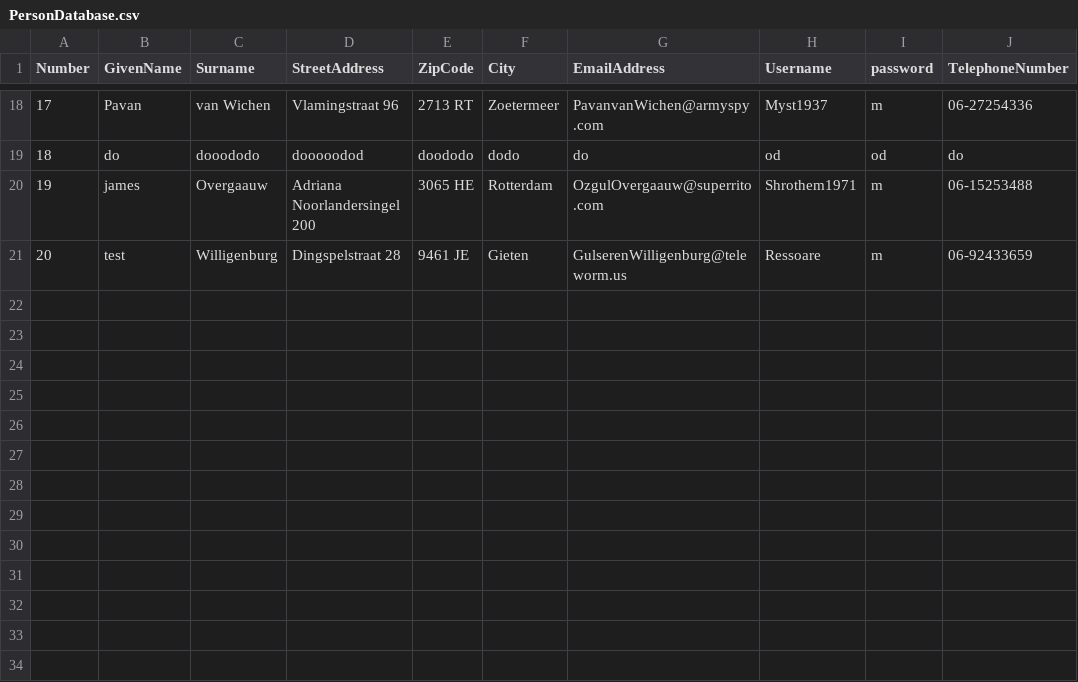
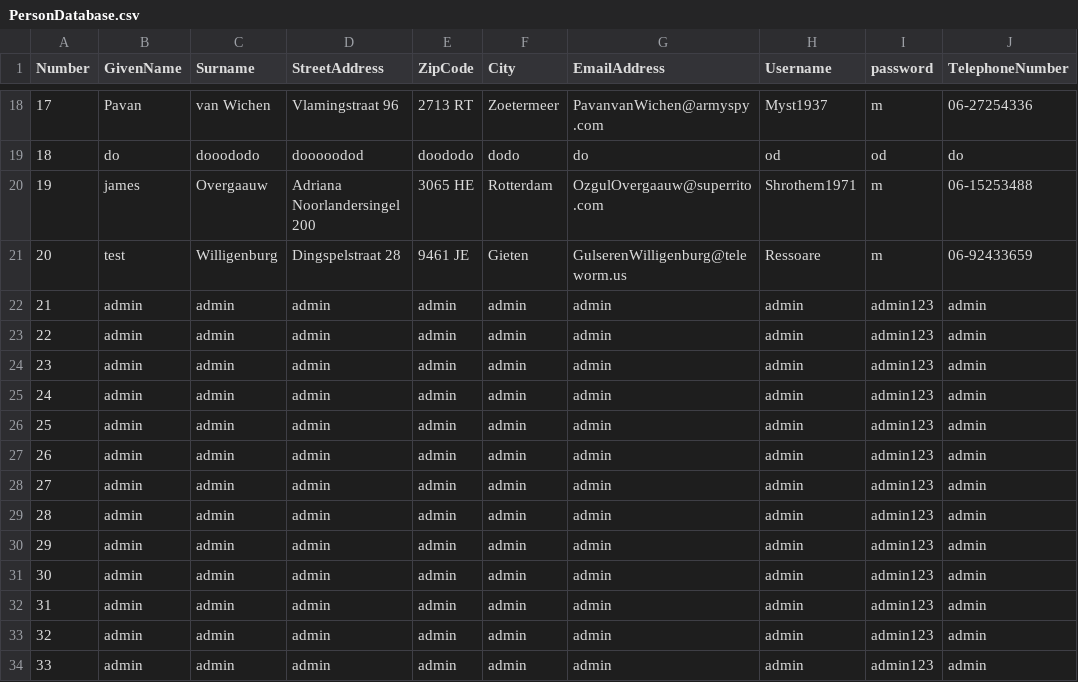
Before and after one commit to 0996736Ilias/schoolopdracht, a CSV file: public-library-system-master/PersonDatabase.csv, drawn as a sheet; only a part is shown, gaps mark what is left out.

```diff
--- a/public-library-system-master/PersonDatabase.csv
+++ b/public-library-system-master/PersonDatabase.csv
@@ -21 +21,14 @@ Number,GivenName,Surname,StreetAddress,ZipCode,City,EmailAddress,Username,passwo
 20,test,Willigenburg,Dingspelstraat 28,9461 JE,Gieten,GulserenWilligenburg@teleworm.us,Ressoare,m,06-92433659
+21,admin,admin,admin,admin,admin,admin,admin,admin123,admin
+22,admin,admin,admin,admin,admin,admin,admin,admin123,admin
+23,admin,admin,admin,admin,admin,admin,admin,admin123,admin
+24,admin,admin,admin,admin,admin,admin,admin,admin123,admin
+25,admin,admin,admin,admin,admin,admin,admin,admin123,admin
+26,admin,admin,admin,admin,admin,admin,admin,admin123,admin
+27,admin,admin,admin,admin,admin,admin,admin,admin123,admin
+28,admin,admin,admin,admin,admin,admin,admin,admin123,admin
+29,admin,admin,admin,admin,admin,admin,admin,admin123,admin
+30,admin,admin,admin,admin,admin,admin,admin,admin123,admin
+31,admin,admin,admin,admin,admin,admin,admin,admin123,admin
+32,admin,admin,admin,admin,admin,admin,admin,admin123,admin
+33,admin,admin,admin,admin,admin,admin,admin,admin123,admin
```
Also changed, not shown: 8 other files.
